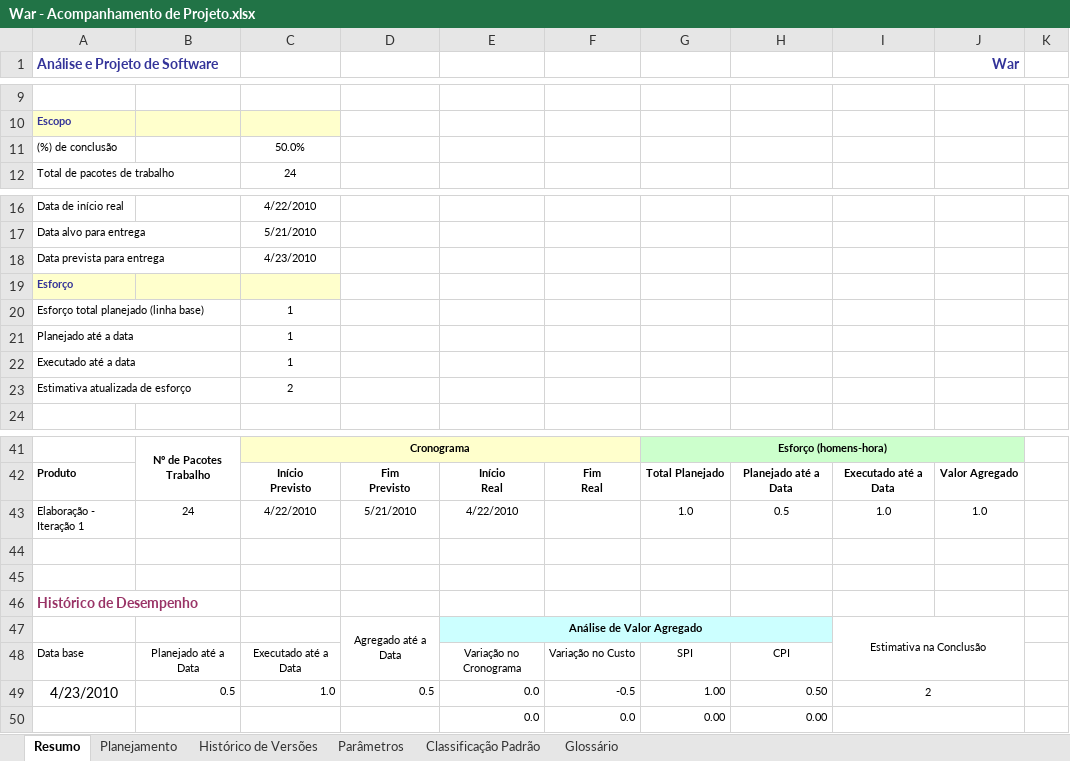
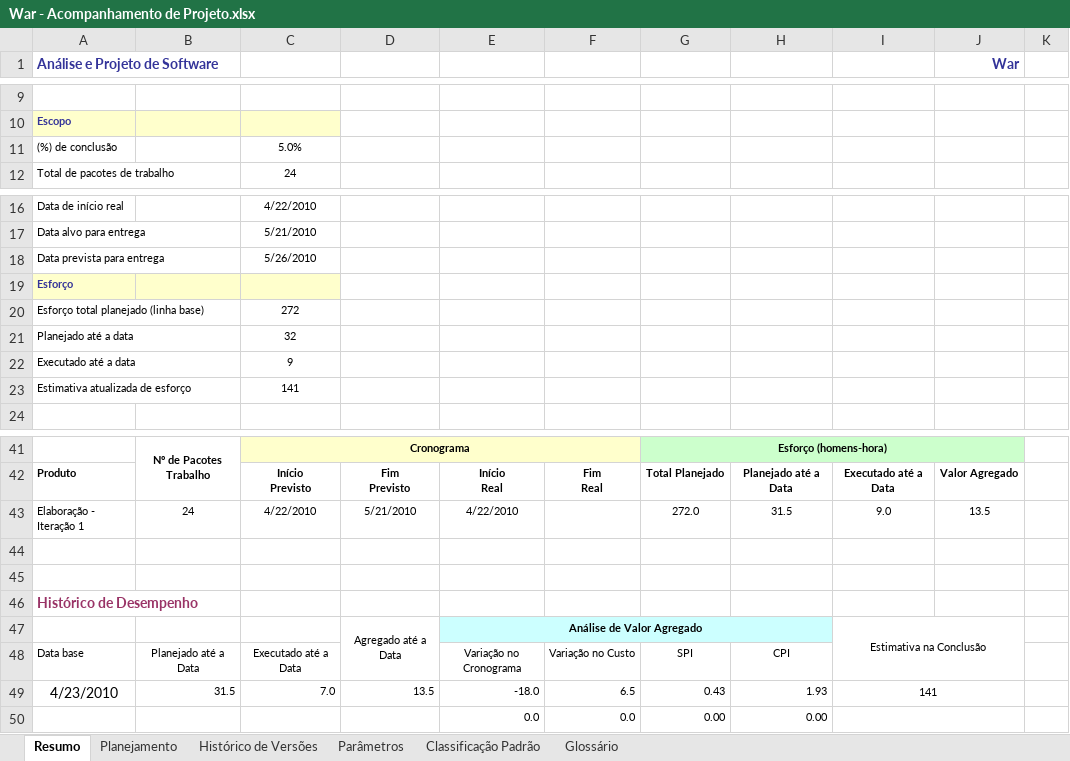
Before and after one commit to davidalain/war-aps, an Excel workbook: Gerência de Projetos/War - Acompanhamento de Projeto.xlsx, sheet Resumo, drawn as a sheet; only a part is shown, gaps mark what is left out; values as stored, in another font and other column widths than the file's, no borders; charts and pictures not drawn; removed rows and columns are numbered as before the commit, all else as after; the diff names each change by its address in the sheet, - before the commit and + after, or states it on an @@ line.

```diff
--- a/Gerência de Projetos/War - Acompanhamento de Projeto.xlsx (sheet Resumo)
+++ b/Gerência de Projetos/War - Acompanhamento de Projeto.xlsx (sheet Resumo)
-C11: 50.0%
+C11: 5.0%
-C18: 4/23/2010
+C18: 5/26/2010
-C20: 1
+C20: 272
-C21: 1
+C21: 32
-C22: 1
+C22: 9
-C23: 2
+C23: 141
-G43: 1.0
+G43: 272.0
-H43: 0.5
+H43: 31.5
-I43: 1.0
+I43: 9.0
-J43 (War): 1.0
+J43 (War): 13.5
-row 49: 4/23/2010 | 0.5 | 1.0 | 0.5 | 0.0 | -0.5 | 1.00 | 0.50 | 2
+row 49: 4/23/2010 | 31.5 | 7.0 | 13.5 | -18.0 | 6.5 | 0.43 | 1.93 | 141
```
Also changed, not shown: sheet Planejamento, sheet Histórico de Versões, formulas that keep their value, hidden cells, charts or pictures.
